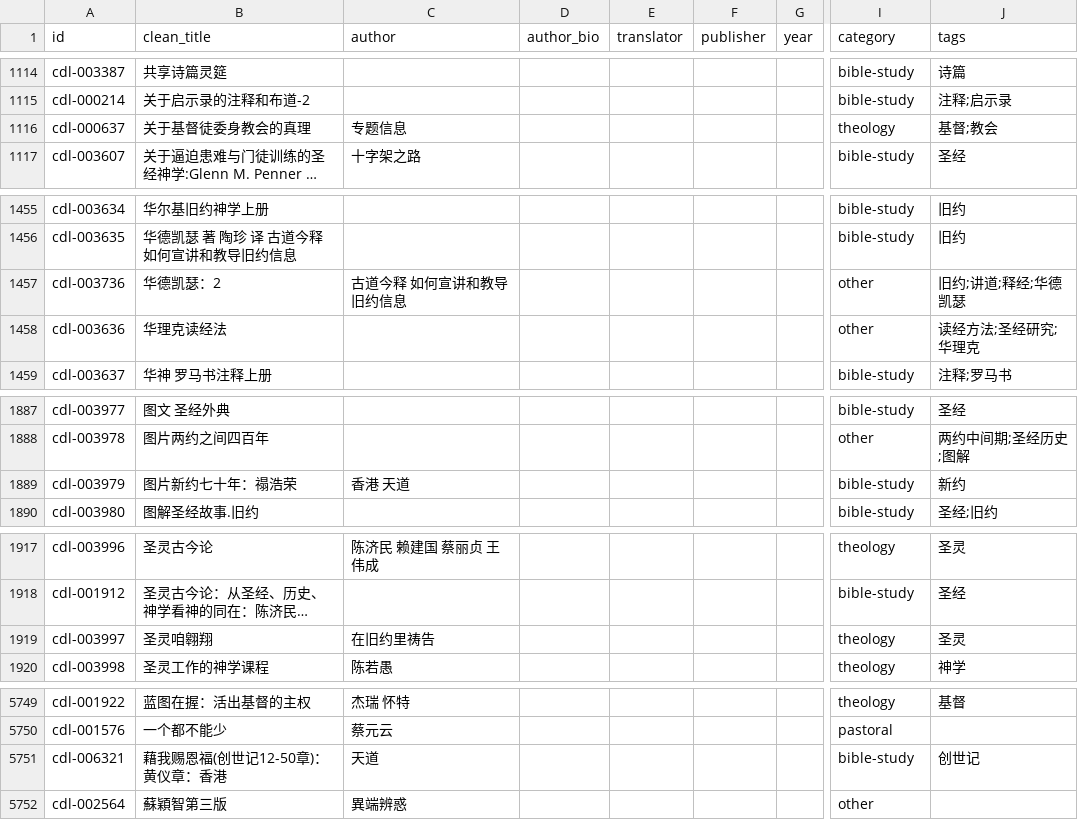
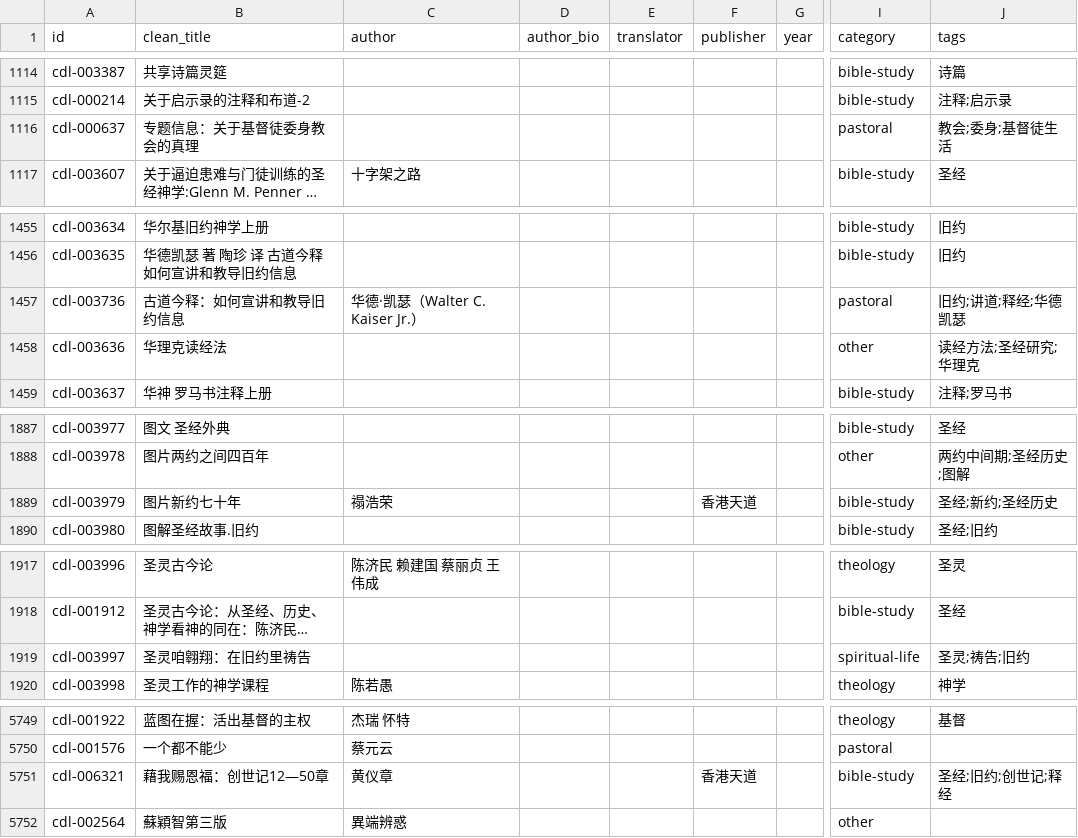
Before and after one commit to GioiaZheng/christian-digital-library, a CSV file: data/books.csv, drawn as a sheet; only a part is shown, gaps mark what is left out; long unchanged cells end in …; the diff covers the shown part only; the diff names each change by its address in the sheet, - before the commit and + after, or states it on an @@ line.

```diff
--- a/data/books.csv
+++ b/data/books.csv
-B1116 (clean_title): 关于基督徒委身教会的真理
+B1116 (clean_title): 专题信息：关于基督徒委身教会的真理
-C1116 (author): 专题信息
+C1116 (author): (empty)
-I1116 (category): theology
+I1116 (category): pastoral
-J1116 (tags): 基督;教会
+J1116 (tags): 教会;委身;基督徒生活
-B1457 (clean_title): 华德凯瑟：2
+B1457 (clean_title): 古道今释：如何宣讲和教导旧约信息
-C1457 (author): 古道今释 如何宣讲和教导旧约信息
+C1457 (author): 华德·凯瑟（Walter C. Kaiser Jr.）
-I1457 (category): other
+I1457 (category): pastoral
-B1889 (clean_title): 图片新约七十年：禢浩荣
+B1889 (clean_title): 图片新约七十年
-C1889 (author): 香港 天道
+C1889 (author): 禢浩荣
-F1889 (publisher): (empty)
+F1889 (publisher): 香港天道
-J1889 (tags): 新约
+J1889 (tags): 圣经;新约;圣经历史
-B1919 (clean_title): 圣灵咱翱翔
+B1919 (clean_title): 圣灵咱翱翔：在旧约里祷告
-C1919 (author): 在旧约里祷告
+C1919 (author): (empty)
-I1919 (category): theology
+I1919 (category): spiritual-life
-J1919 (tags): 圣灵
+J1919 (tags): 圣灵;祷告;旧约
-B5751 (clean_title): 藉我赐恩福(创世记12-50章)：黄仪章：香港
+B5751 (clean_title): 藉我赐恩福：创世记12—50章
-C5751 (author): 天道
+C5751 (author): 黄仪章
-F5751 (publisher): (empty)
+F5751 (publisher): 香港天道
-J5751 (tags): 创世记
+J5751 (tags): 圣经;旧约;创世记;释经
```
Also changed, not shown: 88 edited cells elsewhere in this file.
